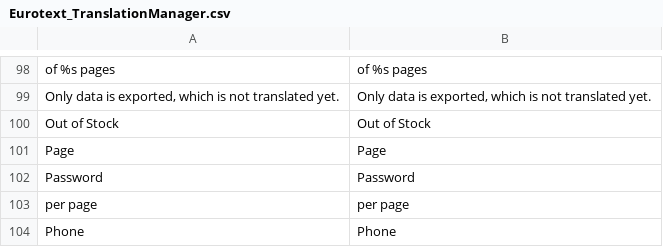
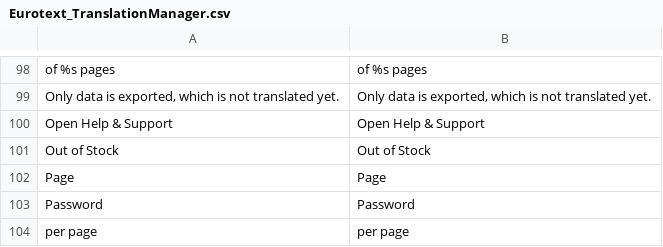
Before and after one commit to OpenMageModuleFostering/eurotext_translationmanager, a CSV file: app/locale/en_US/Eurotext_TranslationManager.csv, drawn as a sheet; only a part is shown, gaps mark what is left out; the shorter side is filled out with more unchanged rows; the diff names each change by its address in the sheet, - before the commit and + after, or states it on an @@ line.

```diff
--- a/app/locale/en_US/Eurotext_TranslationManager.csv
+++ b/app/locale/en_US/Eurotext_TranslationManager.csv
+row 100: Open Help & Support | Open Help & Support
```
Also changed, not shown: app/locale/de_DE/Eurotext_TranslationManager.csv, 31 other files.
